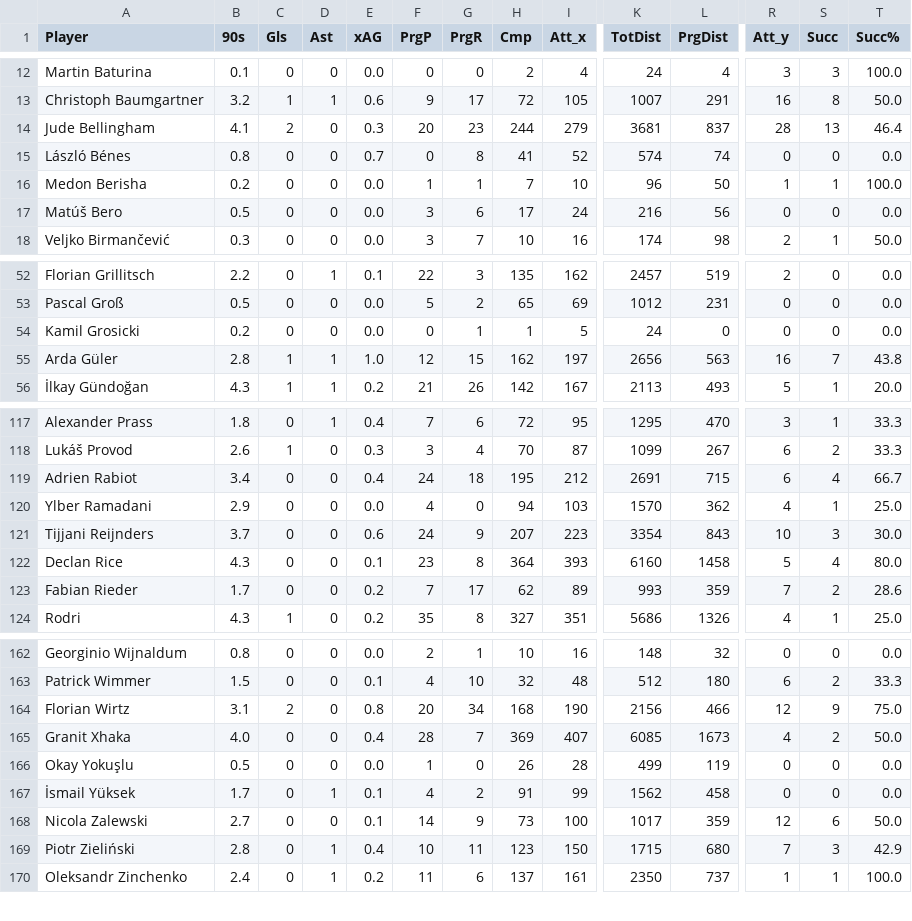
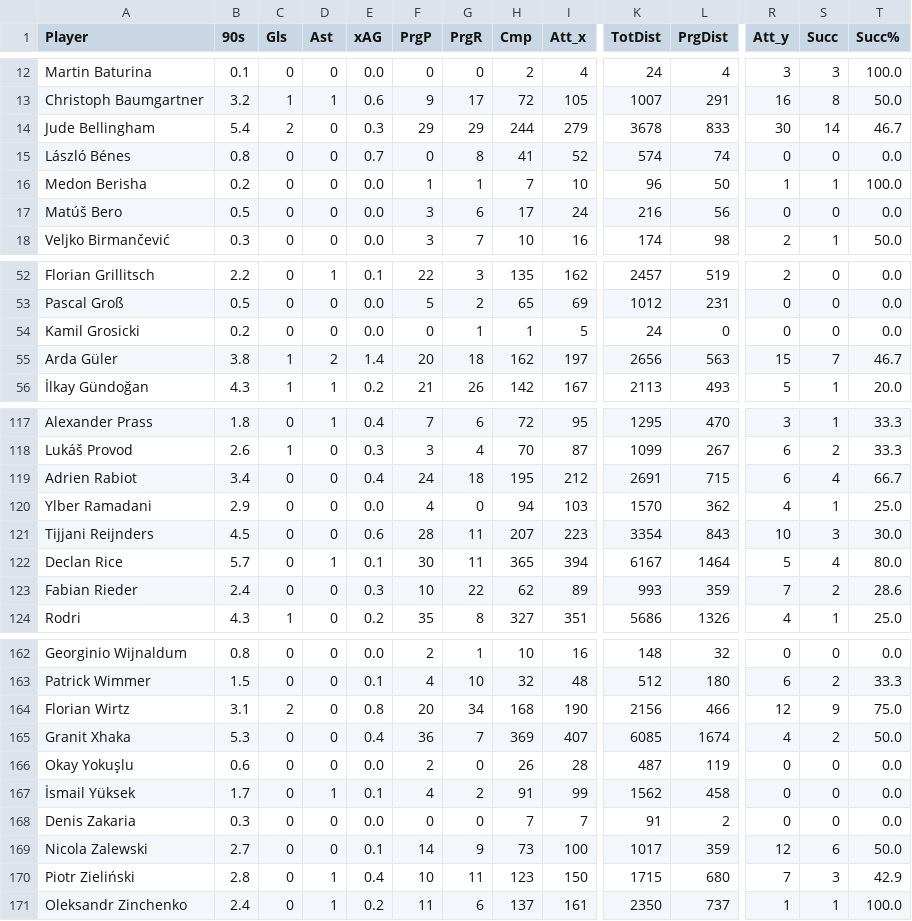
Before and after one commit to aashishops/Euros-Footistics, a CSV file: FInal_DF/df/mf_df.csv, drawn as a sheet; only a part is shown, gaps mark what is left out; rows hold the shown columns only; the diff covers the shown part only; the diff names each change by its address in the sheet, - before the commit and + after, or states it on an @@ line.

```diff
--- a/FInal_DF/df/mf_df.csv
+++ b/FInal_DF/df/mf_df.csv
-B14 (90s): 4.1
+B14 (90s): 5.4
-F14 (PrgP): 20
+F14 (PrgP): 29
-G14 (PrgR): 23
+G14 (PrgR): 29
-K14 (TotDist): 3681
+K14 (TotDist): 3678
-L14 (PrgDist): 837
+L14 (PrgDist): 833
-R14 (Att_y): 28
+R14 (Att_y): 30
-S14 (Succ): 13
+S14 (Succ): 14
-T14 (Succ%): 46.4
+T14 (Succ%): 46.7
-B55 (90s): 2.8
+B55 (90s): 3.8
-D55 (Ast): 1
+D55 (Ast): 2
-E55 (xAG): 1.0
+E55 (xAG): 1.4
-F55 (PrgP): 12
+F55 (PrgP): 20
-G55 (PrgR): 15
+G55 (PrgR): 18
-R55 (Att_y): 16
+R55 (Att_y): 15
-T55 (Succ%): 43.8
+T55 (Succ%): 46.7
-B121 (90s): 3.7
+B121 (90s): 4.5
-F121 (PrgP): 24
+F121 (PrgP): 28
-G121 (PrgR): 9
+G121 (PrgR): 11
-B122 (90s): 4.3
+B122 (90s): 5.7
-D122 (Ast): 0
+D122 (Ast): 1
-F122 (PrgP): 23
+F122 (PrgP): 30
-G122 (PrgR): 8
+G122 (PrgR): 11
-H122 (Cmp): 364
+H122 (Cmp): 365
-I122 (Att_x): 393
+I122 (Att_x): 394
-K122 (TotDist): 6160
+K122 (TotDist): 6167
-L122 (PrgDist): 1458
+L122 (PrgDist): 1464
-B123 (90s): 1.7
+B123 (90s): 2.4
-E123 (xAG): 0.2
+E123 (xAG): 0.3
-F123 (PrgP): 7
+F123 (PrgP): 10
-G123 (PrgR): 17
+G123 (PrgR): 22
-B165 (90s): 4.0
+B165 (90s): 5.3
-F165 (PrgP): 28
+F165 (PrgP): 36
-L165 (PrgDist): 1673
+L165 (PrgDist): 1674
-B166 (90s): 0.5
+B166 (90s): 0.6
-F166 (PrgP): 1
+F166 (PrgP): 2
-K166 (TotDist): 499
+K166 (TotDist): 487
+row 168: Denis Zakaria | 0.3 | 0 | 0 | 0.0 | 0 | 0 | 7 | 7 | 91 | 2 | 0 | 0 | 0.0
```
Also changed, not shown: 48 edited cells elsewhere in this file, FInal_DF/df/df_df.csv, FInal_DF/df/fw_df.csv.
